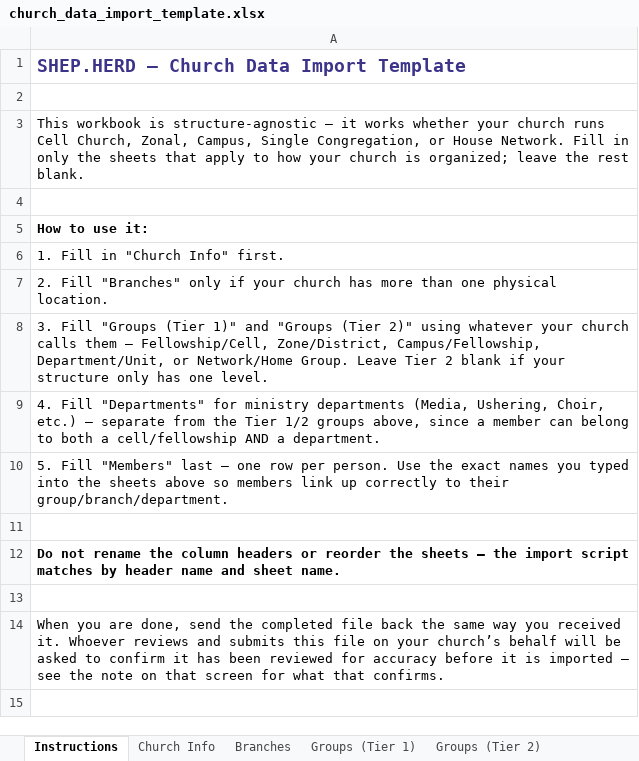
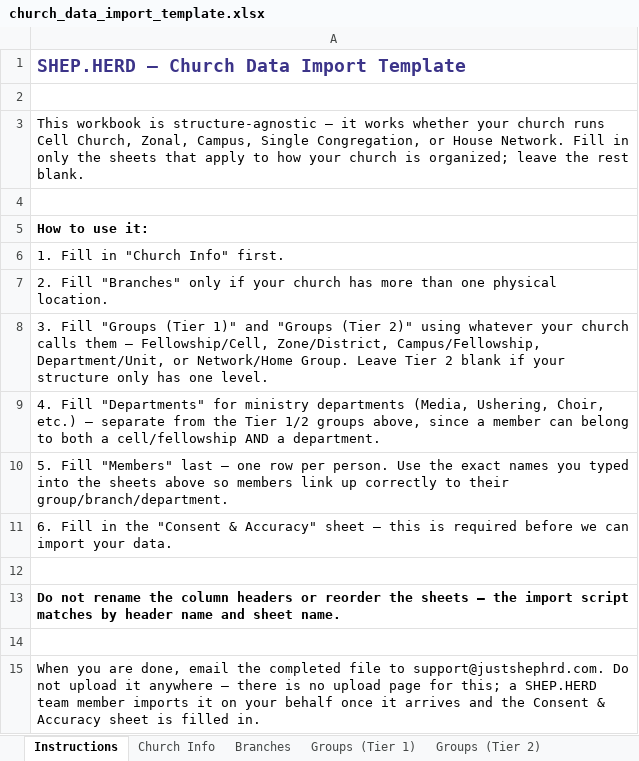
Before and after one commit to AndreOmniBarry/shepherd-app, an Excel workbook: scripts/templates/church_data_import_template.xlsx, sheet Instructions, drawn as a sheet; values as stored, in another font and other column widths than the file's, no borders; addresses are those after the commit; the diff names each change by its address in the sheet, - before the commit and + after, or states it on an @@ line.

```diff
--- a/scripts/templates/church_data_import_template.xlsx (sheet Instructions)
+++ b/scripts/templates/church_data_import_template.xlsx (sheet Instructions)
+row 11: 6. Fill in the "Consent & Accuracy" sheet — this is required before we can import your data.
-A15: …are done, send the completed file back the same way you received it. Whoever reviews and submits this file on your church’s behalf will be asked to confirm it has been reviewed for accuracy before it is imported — see the note on that screen for what that confirms.
+A15: …are done, email the completed file to support@justshephrd.com. Do not upload it anywhere — there is no upload page for this; a SHEP.HERD team member imports it on your behalf once it arrives and the Consent & Accuracy sheet is filled in.
```
Also changed, not shown: other sheet tabs, 5 other files.
